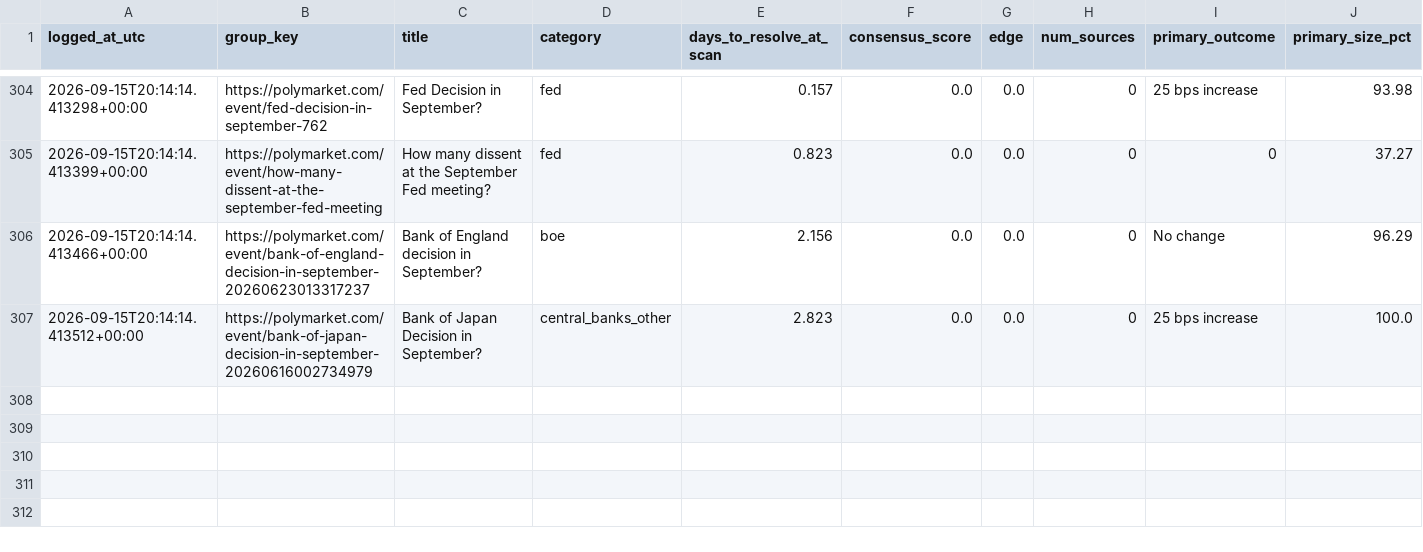
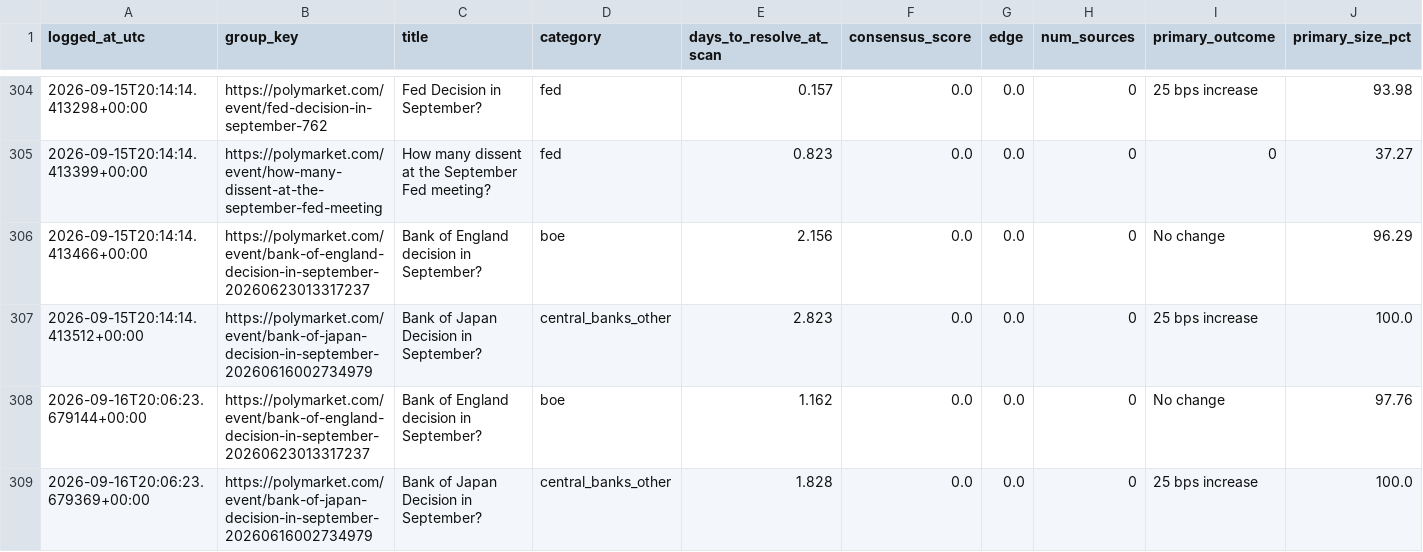
Before and after one commit to ericlamar008/PolyBet, a CSV file: predictions_log.csv, drawn as a sheet; only a part is shown, gaps mark what is left out; rows hold the shown columns only; the diff names each change by its address in the sheet, - before the commit and + after, or states it on an @@ line.

Commit message:
Daily scan: 2026-09-16 20:06 UTC

```diff
--- a/predictions_log.csv
+++ b/predictions_log.csv
+row 308: 2026-09-16T20:06:23.679144+00:00 | https://polymarket.com/event/bank-of-england-decision-in-september-20260623013317237 | Bank of England decision in September? | boe | 1.162 | 0.0 | 0.0 | 0 | No change | 97.76
+row 309: 2026-09-16T20:06:23.679369+00:00 | https://polymarket.com/event/bank-of-japan-decision-in-september-20260616002734979 | Bank of Japan Decision in September? | central_banks_other | 1.828 | 0.0 | 0.0 | 0 | 25 bps increase | 100.0
```
Also changed, not shown: 1 other file.
